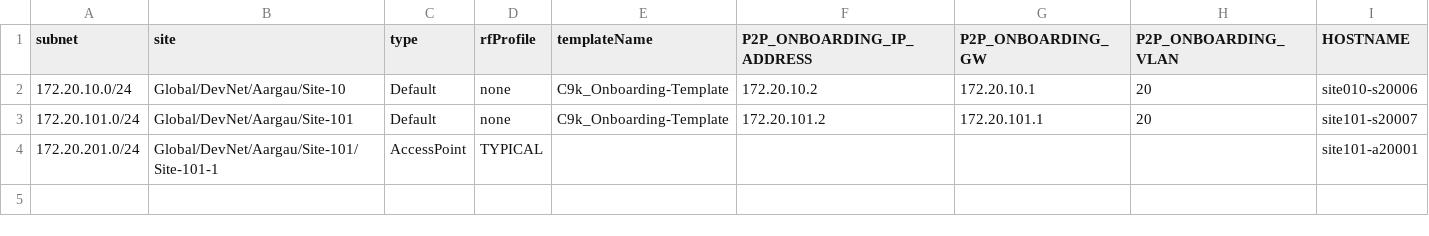
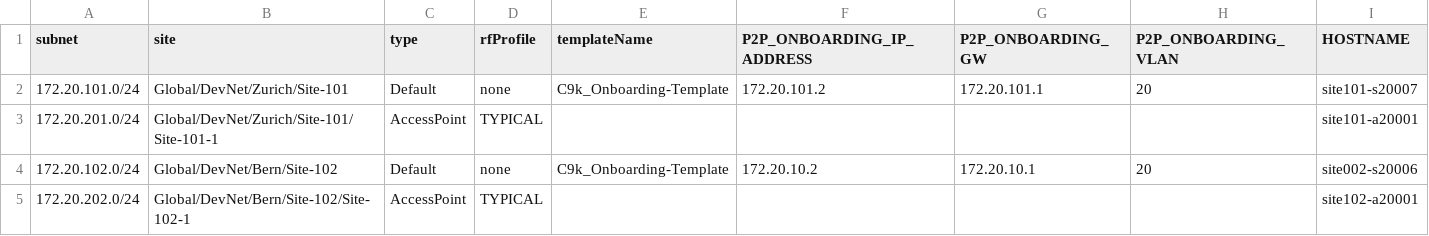
Before and after one commit to pamosima/PnPAutoClaim, a CSV file: work_files/mapping.csv, drawn as a sheet.

Commit message:
adjusted hierarchy to match the test sites

```diff
--- a/work_files/mapping.csv
+++ b/work_files/mapping.csv
@@ -1,4 +1,5 @@
 subnet,site,type,rfProfile,templateName,P2P_ONBOARDING_IP_ADDRESS,P2P_ONBOARDING_GW,P2P_ONBOARDING_VLAN,HOSTNAME
-172.20.10.0/24,Global/DevNet/Aargau/Site-10,Default,none,C9k_Onboarding-Template,172.20.10.2,172.20.10.1,20,site010-s20006
-172.20.101.0/24,Global/DevNet/Aargau/Site-101,Default,none,C9k_Onboarding-Template,172.20.101.2,172.20.101.1,20,site101-s20007
-172.20.201.0/24,Global/DevNet/Aargau/Site-101/Site-101-1,AccessPoint,TYPICAL,,,,,site101-a20001
+172.20.101.0/24,Global/DevNet/Zurich/Site-101,Default,none,C9k_Onboarding-Template,172.20.101.2,172.20.101.1,20,site101-s20007
+172.20.201.0/24,Global/DevNet/Zurich/Site-101/Site-101-1,AccessPoint,TYPICAL,,,,,site101-a20001
+172.20.102.0/24,Global/DevNet/Bern/Site-102,Default,none,C9k_Onboarding-Template,172.20.10.2,172.20.10.1,20,site002-s20006
+172.20.202.0/24,Global/DevNet/Bern/Site-102/Site-102-1,AccessPoint,TYPICAL,,,,,site102-a20001
```
